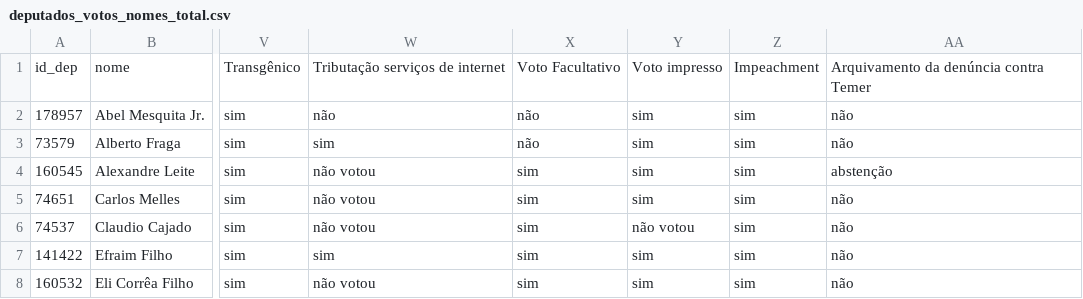
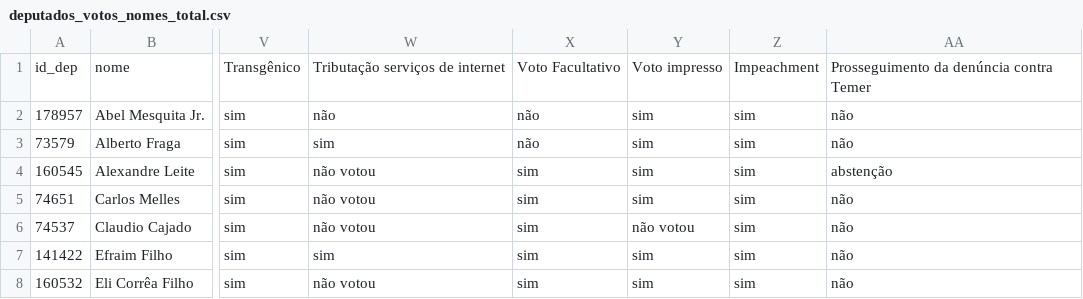
Before and after one commit to nazareno/houseofcunha, a CSV file: votacoes_selecionadas/deputados_votos_nomes_total.csv, drawn as a sheet; only a part is shown, gaps mark what is left out; the diff names each change by its address in the sheet, - before the commit and + after, or states it on an @@ line.

Commit message:
Changing name of the denouncemenet against Temer

```diff
--- a/votacoes_selecionadas/deputados_votos_nomes_total.csv
+++ b/votacoes_selecionadas/deputados_votos_nomes_total.csv
-AA1: Arquivamento da denúncia contra Temer
+AA1: Prosseguimento da denúncia contra Temer
```
Also changed, not shown: votacoes_selecionadas/deputados_votos_total.csv, votacoes_selecionadas/partidos_votos_nomes_total.csv, 7 other files.
